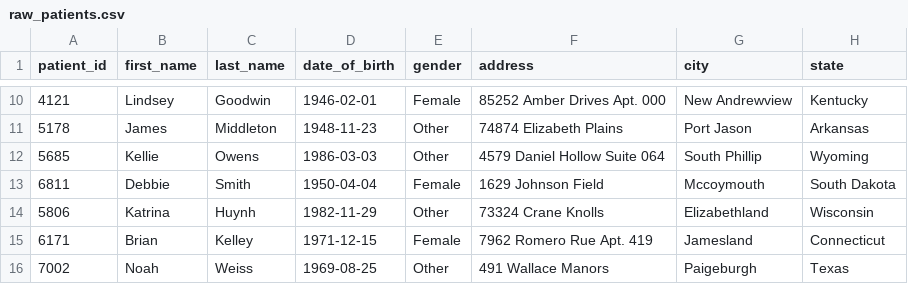
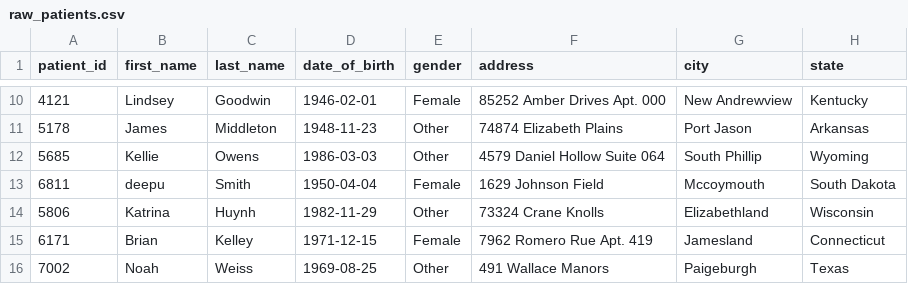
Before and after one commit to AryanReddyCh/HOSPITAL_MGMT_SYSTEM, a CSV file: seeds/raw_patients.csv, drawn as a sheet; only a part is shown, gaps mark what is left out; the diff names each change by its address in the sheet, - before the commit and + after, or states it on an @@ line.

```diff
--- a/seeds/raw_patients.csv
+++ b/seeds/raw_patients.csv
-B13 (first_name): Debbie
+B13 (first_name): deepu
```
Also changed, not shown: 10 other files.
